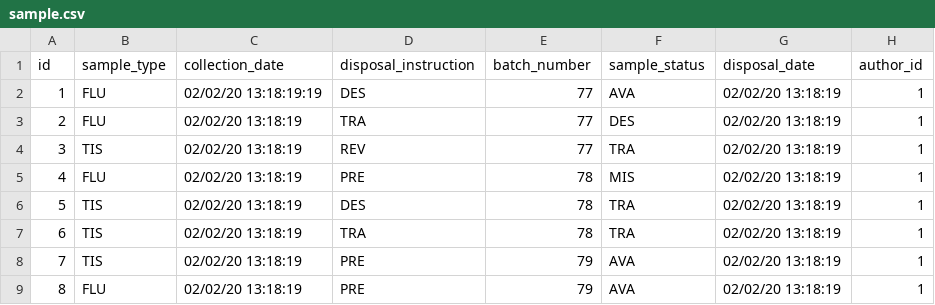
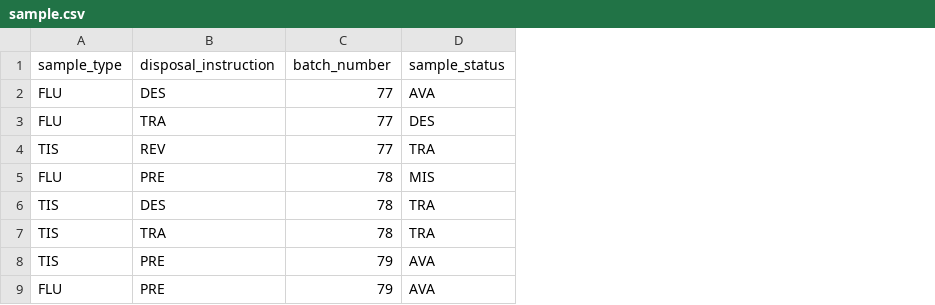
Before and after one commit to AberystwythSystemsBiology/limbus, a CSV file: demo-data/sample.csv, drawn as a sheet; only a part is shown; the diff names each change by its address in the sheet, - before the commit and + after, or states it on an @@ line.

Commit message:
Sample Attribute

```diff
--- a/demo-data/sample.csv
+++ b/demo-data/sample.csv
-column A (id), rows 2-9: 1 | 2 | 3 | 4 | 5 | 6 | 7 | 8
-column C (collection_date), rows 2-9: 02/02/20 13:18:19:19 | 02/02/20 13:18:19 | 02/02/20 13:18:19 | 02/02/20 13:18:19 | 02/02/20 13:18:19 | 02/02/20 13:18:19 | 02/02/20 13:18:19 | 02/02/20 13:18:19
-column G (disposal_date), rows 2-9: all 02/02/20 13:18:19
-column H (author_id), rows 2-9: all 1
```
Also changed, not shown: 6 other files.
